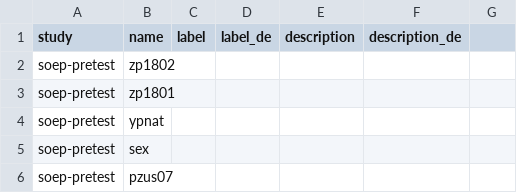
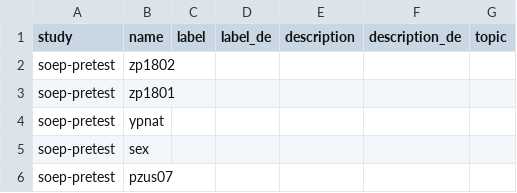
Before and after one commit to paneldata/soep-pretest, a CSV file: metadata/concepts.csv, drawn as a sheet; only a part is shown; the diff names each change by its address in the sheet, - before the commit and + after, or states it on an @@ line.

Commit message:
Fix

```diff
--- a/metadata/concepts.csv
+++ b/metadata/concepts.csv
-G1: (empty)
+G1: topic
```
